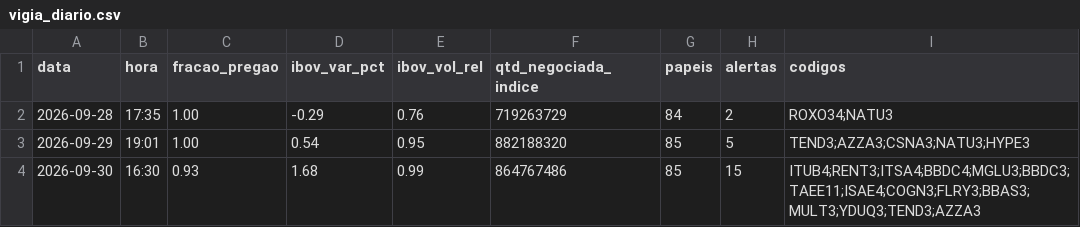
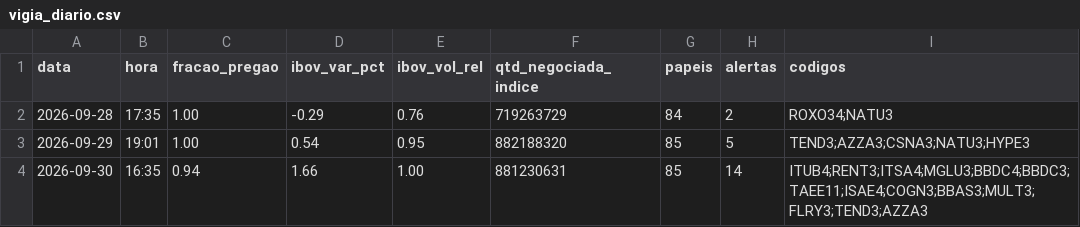
Before and after one commit to rlavourinha/monitor-cobertura, a CSV file: data/vigia_diario.csv, drawn as a sheet.

Commit message:
vigia: alertas em tempo real 2026-09-30 16:35

```diff
--- a/data/vigia_diario.csv
+++ b/data/vigia_diario.csv
@@ -3,2 +3,2 @@ data,hora,fracao_pregao,ibov_var_pct,ibov_vol_rel,qtd_negociada_indice,papeis,al
 2026-09-29,19:01,1.00,0.54,0.95,882188320,85,5,TEND3;AZZA3;CSNA3;NATU3;HYPE3
-2026-09-30,16:30,0.93,1.68,0.99,864767486,85,15,ITUB4;RENT3;ITSA4;BBDC4;MGLU3;BBDC3;TAEE11;ISAE4;COGN3;FLRY3;BBAS3;MULT3;YDUQ3;TEND3;AZZA3
+2026-09-30,16:35,0.94,1.66,1.00,881230631,85,14,ITUB4;RENT3;ITSA4;MGLU3;BBDC4;BBDC3;TAEE11;ISAE4;COGN3;BBAS3;MULT3;FLRY3;TEND3;AZZA3
```
Also changed, not shown: 3 other files.
